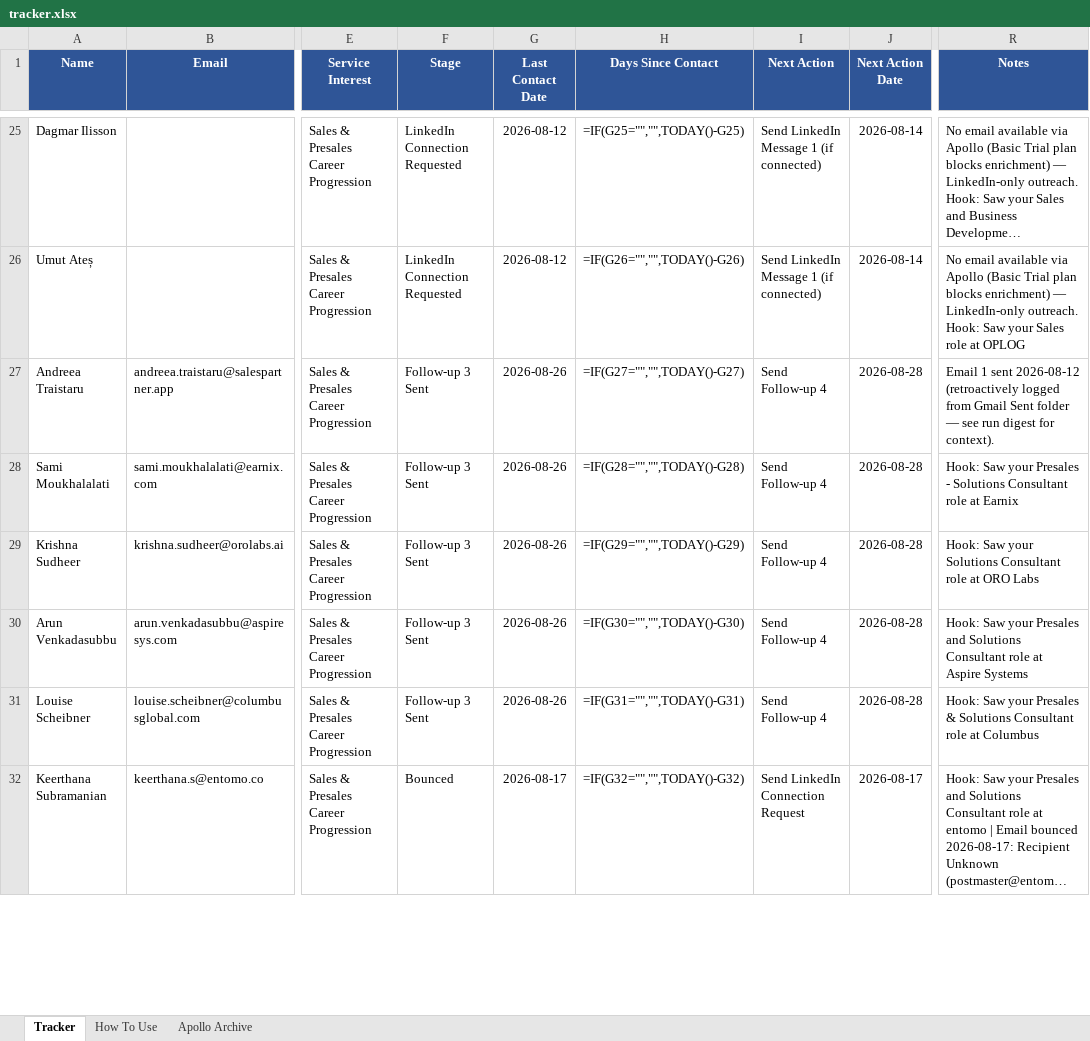
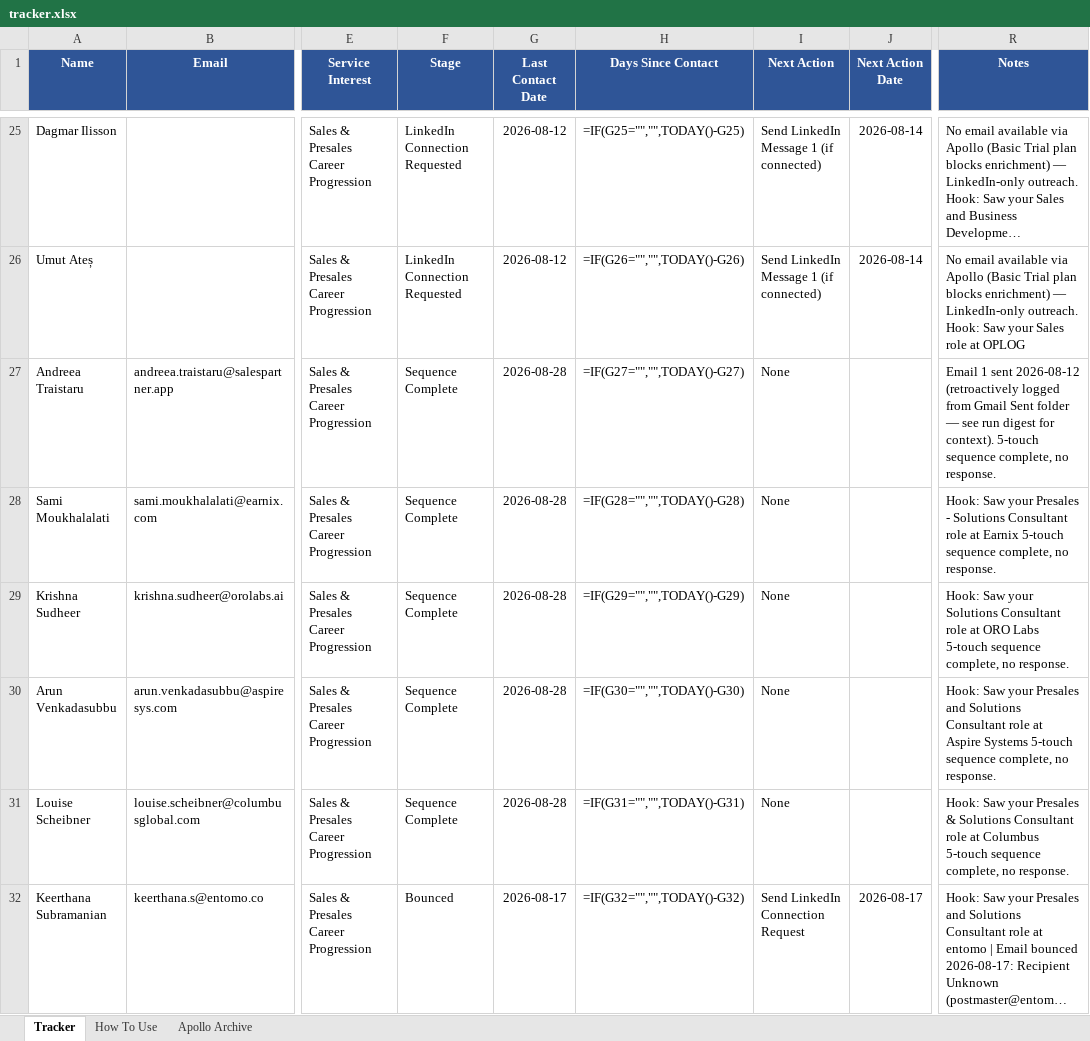
Before and after one commit to abhisriashok/topmate-outreach, an Excel workbook: tracker.xlsx, sheet Tracker, drawn as a sheet; only a part is shown, gaps mark what is left out; long unchanged cells end in …; values as stored, in another font and other column widths than the file's, no borders; formulas without a stored value are shown as written; the diff covers the shown part only; the diff names each change by its address in the sheet, - before the commit and + after, or states it on an @@ line.

```diff
--- a/tracker.xlsx (sheet Tracker)
+++ b/tracker.xlsx (sheet Tracker)
-F27:F31 (Stage): Follow-up 3 Sent
+F27:F31 (Stage): Sequence Complete
-G27:G31 (Last Contact Date): 2026-08-26
+G27:G31 (Last Contact Date): 2026-08-28
-I27:I31 (Next Action): Send Follow-up 4
+I27:I31 (Next Action): None
-J27:J31 (Next Action Date): 2026-08-28
+J27:J31 (Next Action Date): (empty)
-R27 (Notes): …for context).
+R27 (Notes): …for context). 5-touch sequence complete, no response.
-R28 (Notes): …at Earnix
+R28 (Notes): …at Earnix 5-touch sequence complete, no response.
-R29 (Notes): …ORO Labs
+R29 (Notes): …ORO Labs 5-touch sequence complete, no response.
-R30 (Notes): …Aspire Systems
+R30 (Notes): …Aspire Systems 5-touch sequence complete, no response.
-R31 (Notes): …at Columbus
+R31 (Notes): …at Columbus 5-touch sequence complete, no response.
```
Also changed, not shown: 170 edited cells elsewhere in this sheet.
